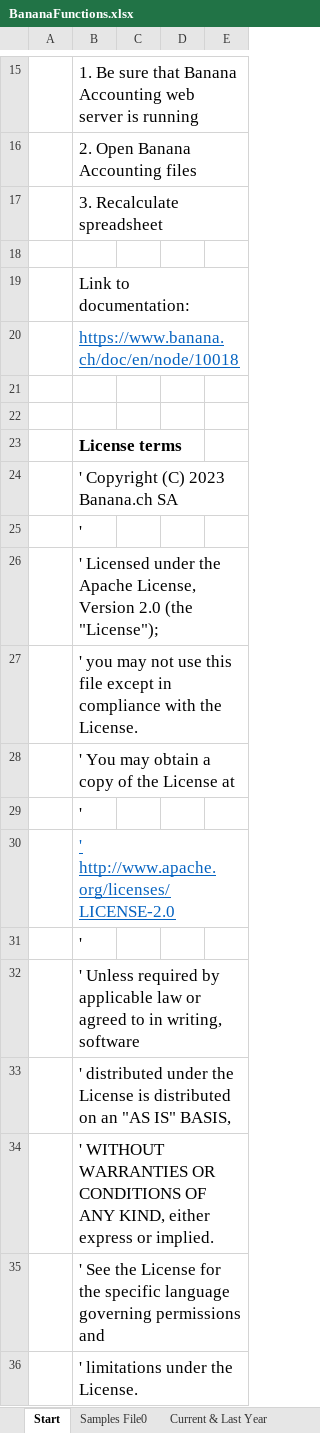
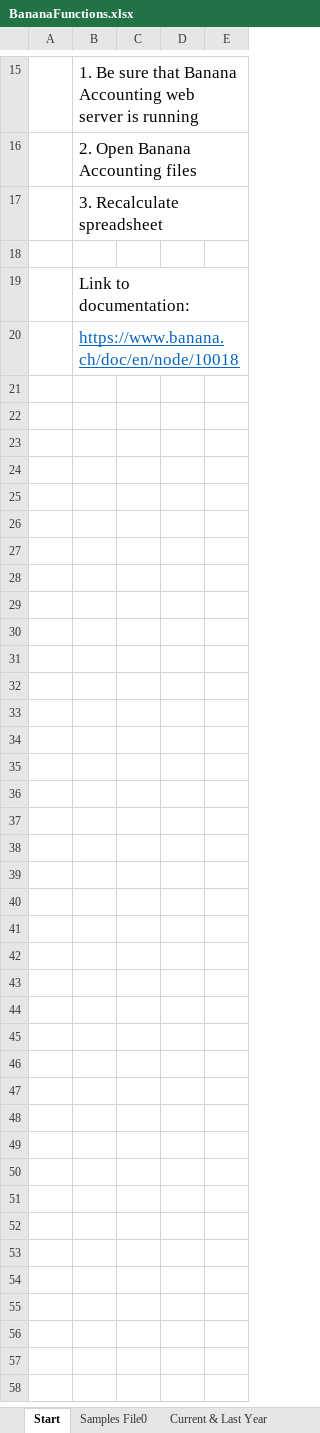
Before and after one commit to BananaAccounting/General, an Excel workbook: OfficeAddIns/ExcelAddIns/BananaFunctions/BananaFunctions.xlsx, sheet Start, drawn as a sheet; only a part is shown, gaps mark what is left out; values as stored, in another font and other column widths than the file's, no borders; the diff names each change by its address in the sheet, - before the commit and + after, or states it on an @@ line.

Commit message:
Update BananaFunctions.xlsx

```diff
--- a/OfficeAddIns/ExcelAddIns/BananaFunctions/BananaFunctions.xlsx (sheet Start)
+++ b/OfficeAddIns/ExcelAddIns/BananaFunctions/BananaFunctions.xlsx (sheet Start)
-row 21: (empty)
-row 22: (empty)
-row 23:  | License terms
-row 24:  | ' Copyright (C) 2023 Banana.ch SA
-row 25:  | '
-row 26:  | ' Licensed under the Apache License, Version 2.0 (the "License");
-row 27:  | ' you may not use this file except in compliance with the License.
-row 28:  | ' You may obtain a copy of the License at
-row 29:  | '
-row 30:  | ' http://www.apache.org/licenses/LICENSE-2.0
-row 31:  | '
-row 32:  | ' Unless required by applicable law or agreed to in writing, software
-row 33:  | ' distributed under the License is distributed on an "AS IS" BASIS,
-row 34:  | ' WITHOUT WARRANTIES OR CONDITIONS OF ANY KIND, either express or implied.
-row 35:  | ' See the License for the specific language governing permissions and
-row 36:  | ' limitations under the License.
```
